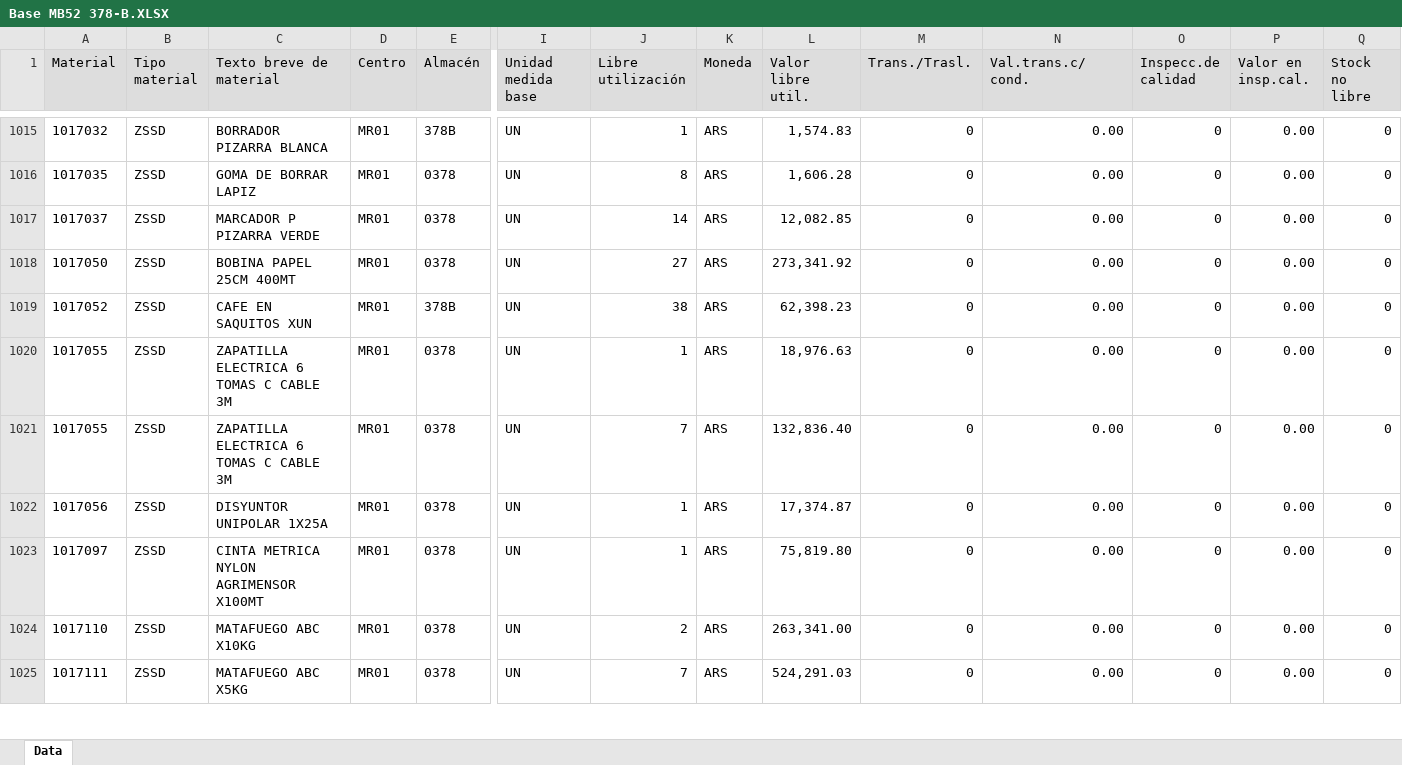
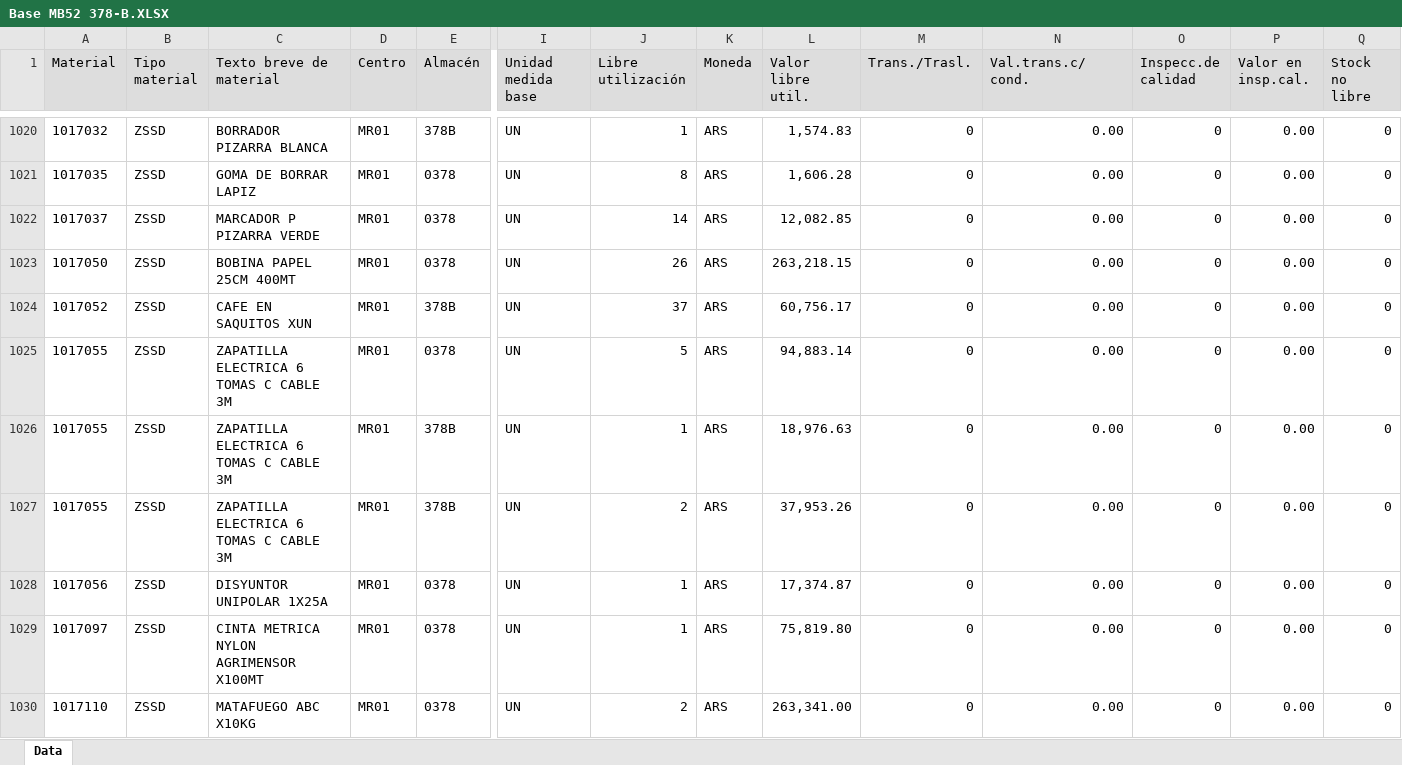
Before and after one commit to Abastecimiento-milicic/abast-milicic.github.io, an Excel workbook: data/Almacen MB52/Base MB52 378-B.XLSX, sheet Data, drawn as a sheet; only a part is shown, gaps mark what is left out; the shorter side is filled out with more unchanged rows; values as stored, in another font and other column widths than the file's, no borders; addresses are those after the commit; rows hold the shown columns only; the diff covers the shown part only; the diff names each change by its address in the sheet, - before the commit and + after, or states it on an @@ line.

```diff
--- a/data/Almacen MB52/Base MB52 378-B.XLSX (sheet Data)
+++ b/data/Almacen MB52/Base MB52 378-B.XLSX (sheet Data)
-J1023 (Libre utilización): 27
+J1023 (Libre utilización): 26
-L1023 (Valor libre util.): 273,341.92
+L1023 (Valor libre util.): 263,218.15
-J1024 (Libre utilización): 38
+J1024 (Libre utilización): 37
-L1024 (Valor libre util.): 62,398.23
+L1024 (Valor libre util.): 60,756.17
+row 1025: 1017055 | ZSSD | ZAPATILLA ELECTRICA 6 TOMAS C CABLE 3M | MR01 | 0378 | UN | 5 | ARS | 94,883.14 | 0 | 0.00 | 0 | 0.00 | 0
-E1026:E1027 (Almacén): 0378
+E1026:E1027 (Almacén): 378B
-J1027 (Libre utilización): 7
+J1027 (Libre utilización): 2
-L1027 (Valor libre util.): 132,836.40
+L1027 (Valor libre util.): 37,953.26
```
Also changed, not shown: 6 added rows, 2 removed rows and 237 edited cells elsewhere in this sheet, data/Almacen MB52/Base MB52 314.XLSX, data/Almacen MB52/Base MB52 365.XLSX, 41 other files.
